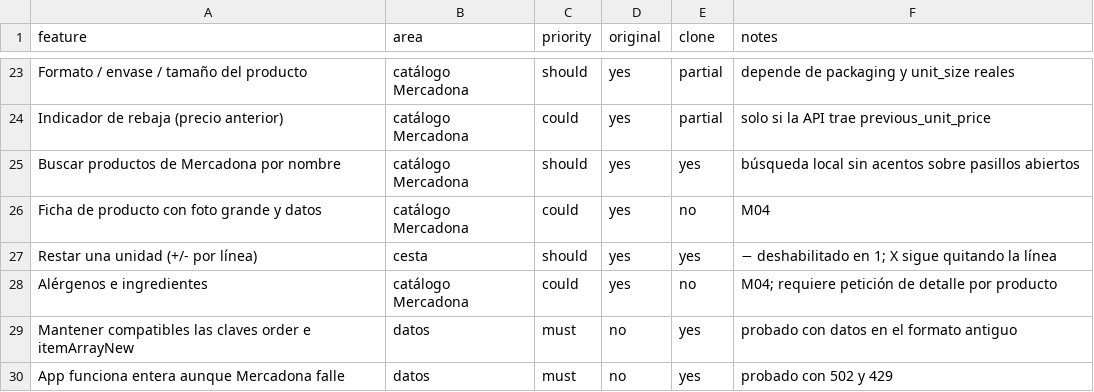
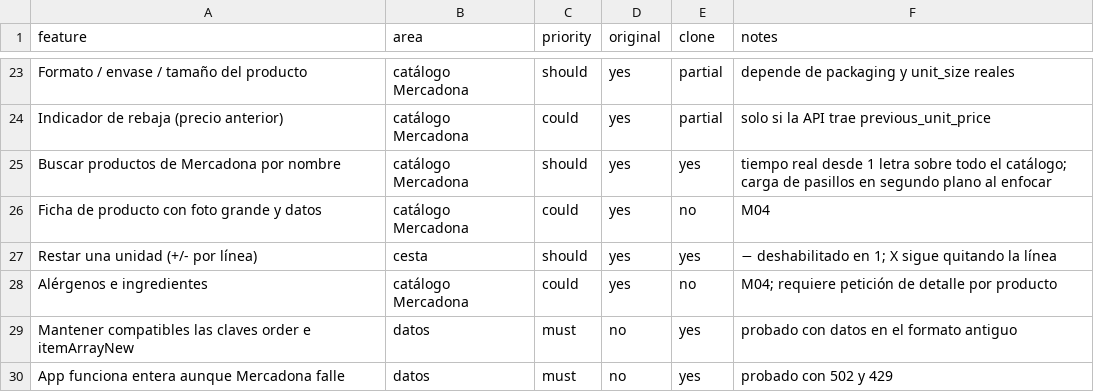
Before and after one commit to illocarlos/ListType, a CSV file: replica/features.csv, drawn as a sheet; only a part is shown, gaps mark what is left out.

```diff
--- a/replica/features.csv
+++ b/replica/features.csv
@@ -24,3 +24,3 @@ Formato / envase / tamaño del producto,catálogo Mercadona,should,yes,partial,d
 Indicador de rebaja (precio anterior),catálogo Mercadona,could,yes,partial,solo si la API trae previous_unit_price
-Buscar productos de Mercadona por nombre,catálogo Mercadona,should,yes,yes,búsqueda local sin acentos sobre pasillos abiertos
+Buscar productos de Mercadona por nombre,catálogo Mercadona,should,yes,yes,tiempo real desde 1 letra sobre todo el catálogo; carga de pasillos en segundo plano al enfocar
 Ficha de producto con foto grande y datos,catálogo Mercadona,could,yes,no,M04
```
Also changed, not shown: 21 other files.
